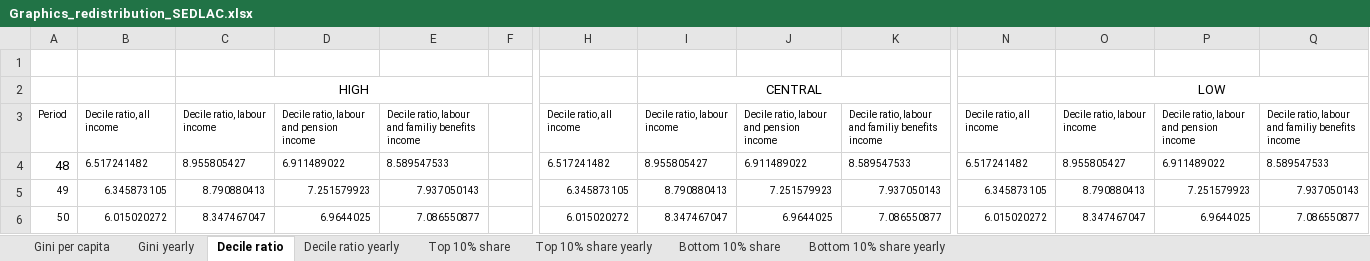
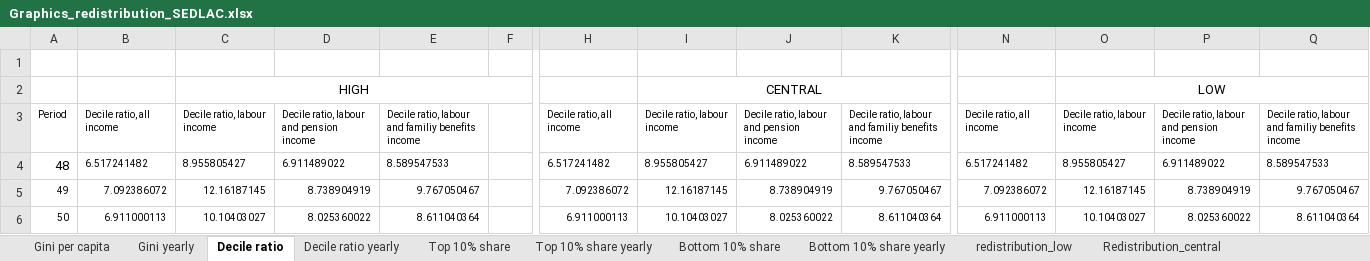
Before and after one commit to leonardo-calcagno/MISSAR, an Excel workbook: Excel_files_for_MISSAR/Prospective_extrapolated_results/Projections_2014_q4_start/Late_2019_legislation/Graphics_redistribution_SEDLAC.xlsx, sheet Decile ratio, drawn as a sheet; only a part is shown, gaps mark what is left out; values as stored, in another font and other column widths than the file's, no borders; the diff covers the shown part only; the diff names each change by its address in the sheet, - before the commit and + after, or states it on an @@ line.

```diff
--- a/Excel_files_for_MISSAR/Prospective_extrapolated_results/Projections_2014_q4_start/Late_2019_legislation/Graphics_redistribution_SEDLAC.xlsx (sheet Decile ratio)
+++ b/Excel_files_for_MISSAR/Prospective_extrapolated_results/Projections_2014_q4_start/Late_2019_legislation/Graphics_redistribution_SEDLAC.xlsx (sheet Decile ratio)
+sheet tab: redistribution_low
+sheet tab: Redistribution_central
-B5: 6.345873105
+B5: 7.092386072
-C5: 8.790880413
+C5: 12.16187145
-D5: 7.251579923
+D5: 8.738904919
-E5: 7.937050143
+E5: 9.767050467
-H5: 6.345873105
+H5: 7.092386072
-I5: 8.790880413
+I5: 12.16187145
-J5: 7.251579923
+J5: 8.738904919
-K5: 7.937050143
+K5: 9.767050467
-N5: 6.345873105
+N5: 7.092386072
-O5: 8.790880413
+O5: 12.16187145
-P5: 7.251579923
+P5: 8.738904919
-Q5: 7.937050143
+Q5: 9.767050467
-B6: 6.015020272
+B6: 6.911000113
-C6: 8.347467047
+C6: 10.10403027
-D6: 6.9644025
+D6: 8.025360022
-E6: 7.086550877
+E6: 8.611040364
-H6: 6.015020272
+H6: 6.911000113
-I6: 8.347467047
+I6: 10.10403027
-J6: 6.9644025
+J6: 8.025360022
-K6: 7.086550877
+K6: 8.611040364
-N6: 6.015020272
+N6: 6.911000113
-O6: 8.347467047
+O6: 10.10403027
-P6: 6.9644025
+P6: 8.025360022
-Q6: 7.086550877
+Q6: 8.611040364
```
Also changed, not shown: 1224 edited cells elsewhere in this sheet, sheet Gini per capita, sheet Bottom 10% share, sheet Top 10% share, sheet Decile ratio yearly, sheet Top 10% share yearly, sheet Gini yearly, 1 more sheet, other sheet tabs, charts or pictures, Excel_files_for_MISSAR/Prospective_extrapolated_results/Projections_2014_q4_start/Dec_2015_legislation_with_moratorium/Leg_2015_mor_Graphics_adequacy.xlsx, Excel_files_for_MISSAR/Prospective_extrapolated_results/Projections_2014_q4_start/Late_2019_legislation/Graphics_adequacy.xlsx, 10 other files.
